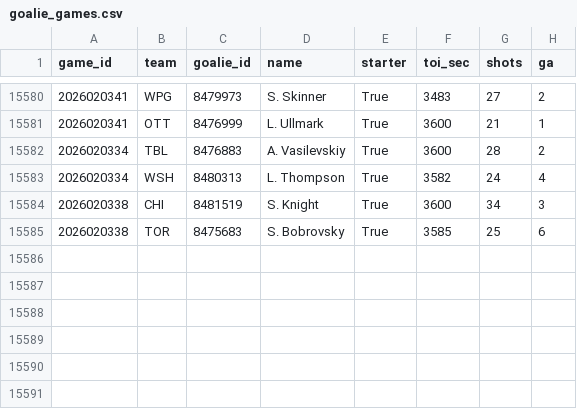
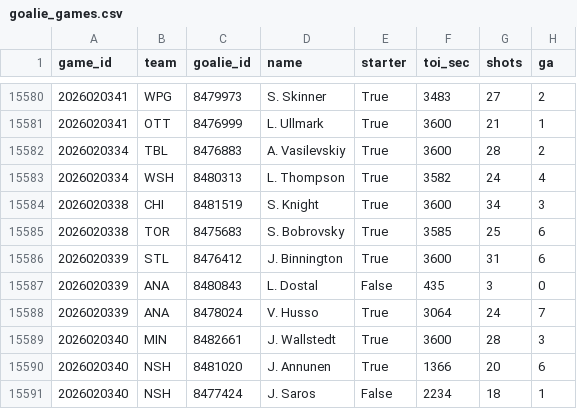
Before and after one commit to 88jackcarr/NHL-odds-betting, a CSV file: data/goalie_games.csv, drawn as a sheet; only a part is shown, gaps mark what is left out.

```diff
--- a/data/goalie_games.csv
+++ b/data/goalie_games.csv
@@ -15585 +15585,7 @@ game_id,team,goalie_id,name,starter,toi_sec,shots,ga
 2026020338,TOR,8475683,S. Bobrovsky,True,3585,25,6
+2026020339,STL,8476412,J. Binnington,True,3600,31,6
+2026020339,ANA,8480843,L. Dostal,False,435,3,0
+2026020339,ANA,8478024,V. Husso,True,3064,24,7
+2026020340,MIN,8482661,J. Wallstedt,True,3600,28,3
+2026020340,NSH,8481020,J. Annunen,True,1366,20,6
+2026020340,NSH,8477424,J. Saros,False,2234,18,1
```
Also changed, not shown: data/games.csv, data/predictions.csv, 1 other file.
